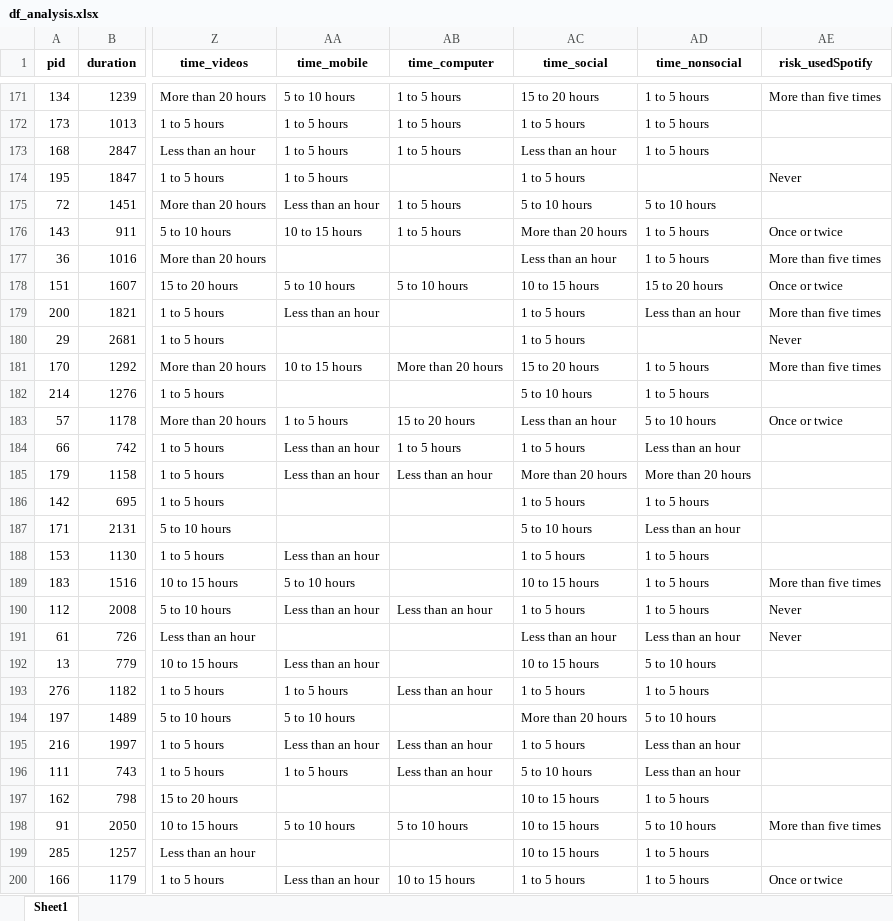
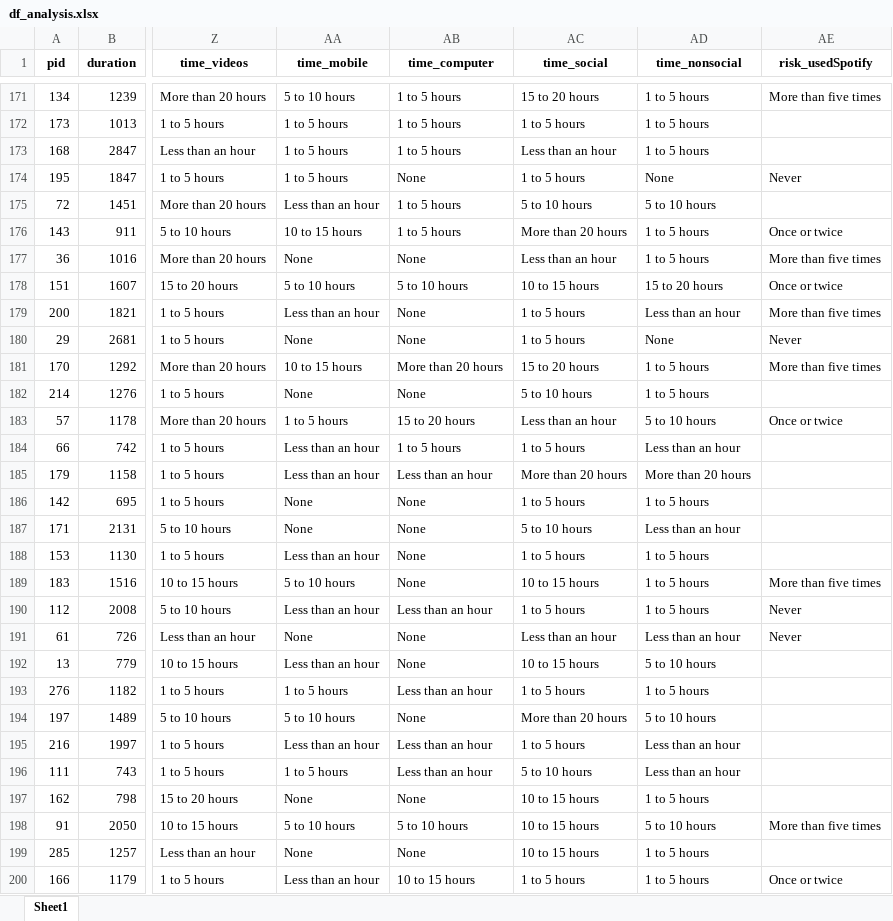
Before and after one commit to elijahbs/The-Kids-Are-All-Right, an Excel workbook: data/df_analysis.xlsx, sheet Sheet1, drawn as a sheet; only a part is shown, gaps mark what is left out; values as stored, in another font and other column widths than the file's, no borders; the diff covers the shown part only; the diff names each change by its address in the sheet, - before the commit and + after, or states it on an @@ line.

Commit message:
Fix columns with missing data, begin transfering over code

```diff
--- a/data/df_analysis.xlsx (sheet Sheet1)
+++ b/data/df_analysis.xlsx (sheet Sheet1)
-AB174 (time_computer): (empty)
+AB174 (time_computer): None
-AD174 (time_nonsocial): (empty)
+AD174 (time_nonsocial): None
-AA177 (time_mobile): (empty)
+AA177 (time_mobile): None
-AB177 (time_computer): (empty)
+AB177 (time_computer): None
-AB179:AB180 (time_computer): (empty)
+AB179:AB180 (time_computer): None
-AA180 (time_mobile): (empty)
+AA180 (time_mobile): None
-AD180 (time_nonsocial): (empty)
+AD180 (time_nonsocial): None
-AA182 (time_mobile): (empty)
+AA182 (time_mobile): None
-AB182 (time_computer): (empty)
+AB182 (time_computer): None
-AA186:AA187 (time_mobile): (empty)
+AA186:AA187 (time_mobile): None
-AB186:AB189 (time_computer): (empty)
+AB186:AB189 (time_computer): None
-AA191 (time_mobile): (empty)
+AA191 (time_mobile): None
-AB191:AB192 (time_computer): (empty)
+AB191:AB192 (time_computer): None
-AB194 (time_computer): (empty)
+AB194 (time_computer): None
-AA197 (time_mobile): (empty)
+AA197 (time_mobile): None
-AB197 (time_computer): (empty)
+AB197 (time_computer): None
-AA199 (time_mobile): (empty)
+AA199 (time_mobile): None
-AB199 (time_computer): (empty)
+AB199 (time_computer): None
```
Also changed, not shown: 141 edited cells elsewhere in this sheet, 3 other files.
